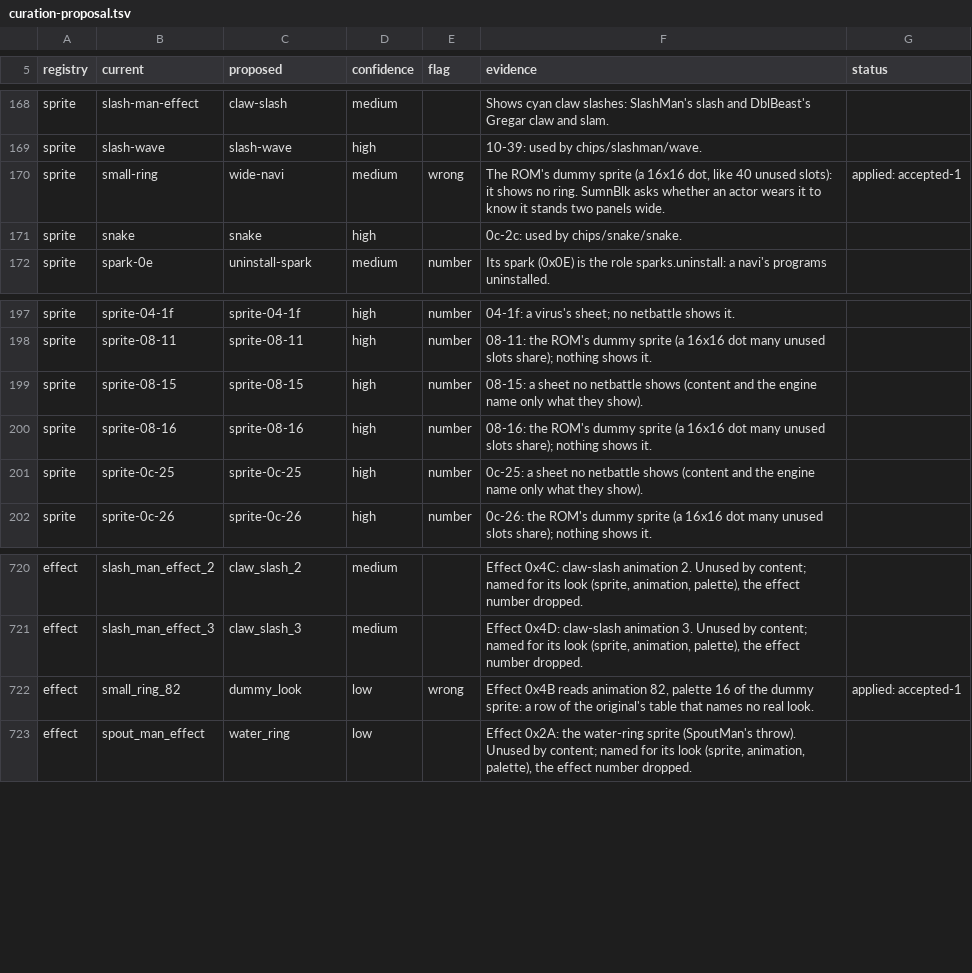
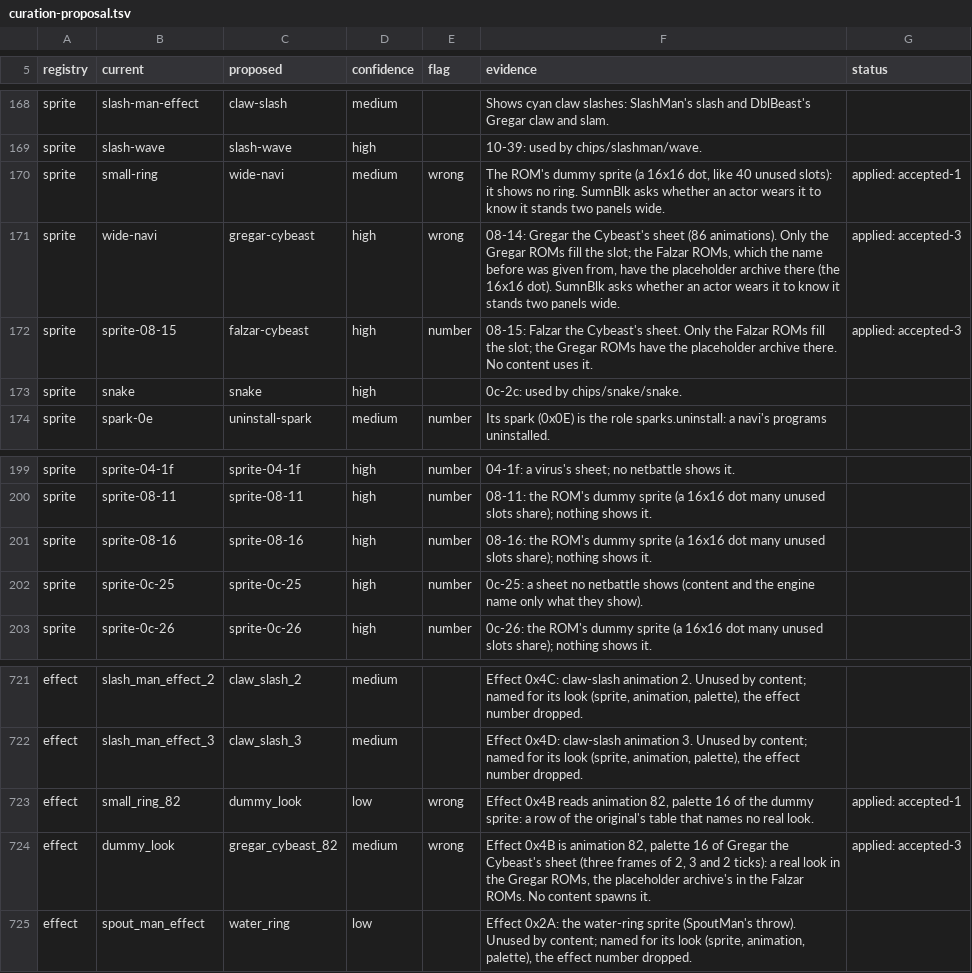
Before and after one commit to bigfarts/nettai, a TSV file: docs/design/curation-proposal.tsv, drawn as a sheet; only a part is shown, gaps mark what is left out.

```diff
--- a/docs/design/curation-proposal.tsv
+++ b/docs/design/curation-proposal.tsv
@@ -170,2 +170,4 @@ sprite	slash-wave	slash-wave	high		10-39: used by chips/slashman/wave.
 sprite	small-ring	wide-navi	medium	wrong	The ROM's dummy sprite (a 16x16 dot, like 40 unused slots): it shows no ring. SumnBlk asks whether an actor wears it to know it stands two panels wide.	applied: accepted-1
+sprite	wide-navi	gregar-cybeast	high	wrong	08-14: Gregar the Cybeast's sheet (86 animations). Only the Gregar ROMs fill the slot; the Falzar ROMs, which the name before was given from, have the placeholder archive there (the 16x16 dot). SumnBlk asks whether an actor wears it to know it stands two panels wide.	applied: accepted-3
+sprite	sprite-08-15	falzar-cybeast	high	number	08-15: Falzar the Cybeast's sheet. Only the Falzar ROMs fill the slot; the Gregar ROMs have the placeholder archive there. No content uses it.	applied: accepted-3
 sprite	snake	snake	high		0c-2c: used by chips/snake/snake.	
@@ -198,3 +200,2 @@ sprite	sprite-04-1f	sprite-04-1f	high	number	04-1f: a virus's sheet; no netbattl
 sprite	sprite-08-11	sprite-08-11	high	number	08-11: the ROM's dummy sprite (a 16x16 dot many unused slots share); nothing shows it.	
-sprite	sprite-08-15	sprite-08-15	high	number	08-15: a sheet no netbattle shows (content and the engine name only what they show).	
 sprite	sprite-08-16	sprite-08-16	high	number	08-16: the ROM's dummy sprite (a 16x16 dot many unused slots share); nothing shows it.	
@@ -722,2 +723,3 @@ effect	slash_man_effect_3	claw_slash_3	medium		Effect 0x4D: claw-slash animation
 effect	small_ring_82	dummy_look	low	wrong	Effect 0x4B reads animation 82, palette 16 of the dummy sprite: a row of the original's table that names no real look.	applied: accepted-1
+effect	dummy_look	gregar_cybeast_82	medium	wrong	Effect 0x4B is animation 82, palette 16 of Gregar the Cybeast's sheet (three frames of 2, 3 and 2 ticks): a real look in the Gregar ROMs, the placeholder archive's in the Falzar ROMs. No content spawns it.	applied: accepted-3
 effect	spout_man_effect	water_ring	low		Effect 0x2A: the water-ring sprite (SpoutMan's throw). Unused by content; named for its look (sprite, animation, palette), the effect number dropped.	
```
Also changed, not shown: 6 other files.
